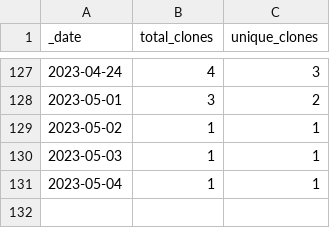
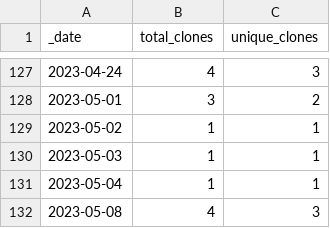
Before and after one commit to rgiessmann/4, a CSV file: traffic/clones.csv, drawn as a sheet; only a part is shown, gaps mark what is left out.

Commit message:
GitHub traffic

```diff
--- a/traffic/clones.csv
+++ b/traffic/clones.csv
@@ -131 +131,2 @@ _date,total_clones,unique_clones
 2023-05-04,1,1
+2023-05-08,4,3
```
Also changed, not shown: 1 other file.
